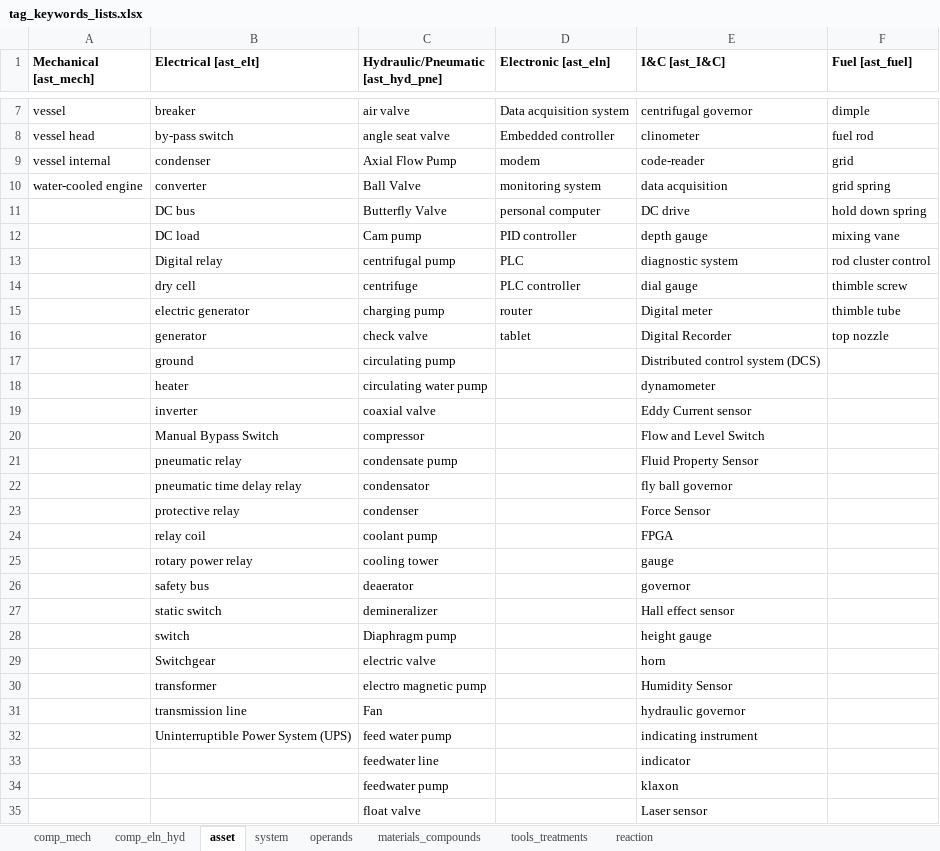
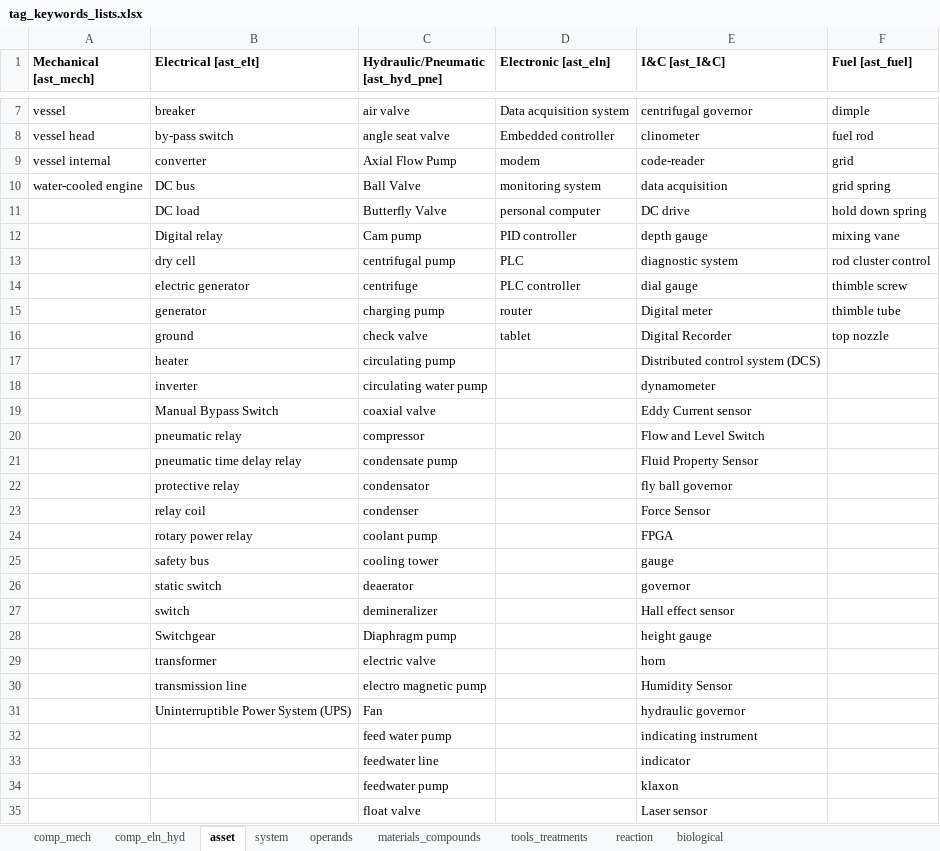
Before and after one commit to idaholab/DACKAR, an Excel workbook: data/tag_keywords_lists.xlsx, sheet asset, drawn as a sheet; only a part is shown, gaps mark what is left out; values as stored, in another font and other column widths than the file's, no borders; the diff covers the shown part only; the diff names each change by its address in the sheet, - before the commit and + after, or states it on an @@ line.

```diff
--- a/data/tag_keywords_lists.xlsx (sheet asset)
+++ b/data/tag_keywords_lists.xlsx (sheet asset)
+sheet tab: biological
-B9 (Electrical [ast_elt]): condenser
+B9 (Electrical [ast_elt]): converter
-B10 (Electrical [ast_elt]): converter
+B10 (Electrical [ast_elt]): DC bus
-B11 (Electrical [ast_elt]): DC bus
+B11 (Electrical [ast_elt]): DC load
-B12 (Electrical [ast_elt]): DC load
+B12 (Electrical [ast_elt]): Digital relay
-B13 (Electrical [ast_elt]): Digital relay
+B13 (Electrical [ast_elt]): dry cell
-B14 (Electrical [ast_elt]): dry cell
+B14 (Electrical [ast_elt]): electric generator
-B15 (Electrical [ast_elt]): electric generator
+B15 (Electrical [ast_elt]): generator
-B16 (Electrical [ast_elt]): generator
+B16 (Electrical [ast_elt]): ground
-B17 (Electrical [ast_elt]): ground
+B17 (Electrical [ast_elt]): heater
-B18 (Electrical [ast_elt]): heater
+B18 (Electrical [ast_elt]): inverter
-B19 (Electrical [ast_elt]): inverter
+B19 (Electrical [ast_elt]): Manual Bypass Switch
-B20 (Electrical [ast_elt]): Manual Bypass Switch
+B20 (Electrical [ast_elt]): pneumatic relay
-B21 (Electrical [ast_elt]): pneumatic relay
+B21 (Electrical [ast_elt]): pneumatic time delay relay
-B22 (Electrical [ast_elt]): pneumatic time delay relay
+B22 (Electrical [ast_elt]): protective relay
-B23 (Electrical [ast_elt]): protective relay
+B23 (Electrical [ast_elt]): relay coil
-B24 (Electrical [ast_elt]): relay coil
+B24 (Electrical [ast_elt]): rotary power relay
-B25 (Electrical [ast_elt]): rotary power relay
+B25 (Electrical [ast_elt]): safety bus
-B26 (Electrical [ast_elt]): safety bus
+B26 (Electrical [ast_elt]): static switch
-B27 (Electrical [ast_elt]): static switch
+B27 (Electrical [ast_elt]): switch
-B28 (Electrical [ast_elt]): switch
+B28 (Electrical [ast_elt]): Switchgear
-B29 (Electrical [ast_elt]): Switchgear
+B29 (Electrical [ast_elt]): transformer
-B30 (Electrical [ast_elt]): transformer
+B30 (Electrical [ast_elt]): transmission line
-B31 (Electrical [ast_elt]): transmission line
+B31 (Electrical [ast_elt]): Uninterruptible Power System (UPS)
-B32 (Electrical [ast_elt]): Uninterruptible Power System (UPS)
+B32 (Electrical [ast_elt]): (empty)
```
Also changed, not shown: 2 edited cells elsewhere in this sheet, sheet tools_treatments, sheet materials_compounds, sheet reaction, sheet comp_eln_hyd, sheet operands, sheet comp_mech, 1 other file.
